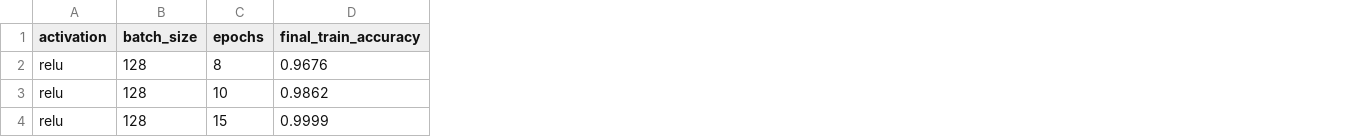
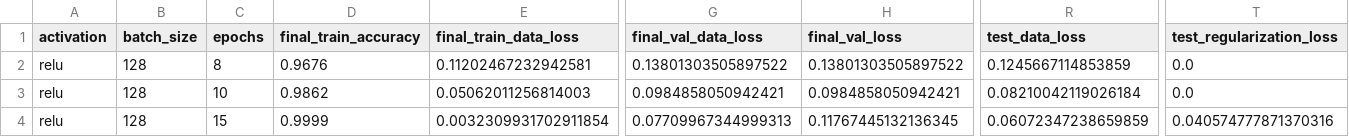
Before and after one commit to C-Icaro/ponderada-mlp-mnist-numpy, a CSV file: results/summary.csv, drawn as a sheet; only a part is shown, gaps mark what is left out; the diff names each change by its address in the sheet, - before the commit and + after, or states it on an @@ line.

```diff
--- a/results/summary.csv
+++ b/results/summary.csv
+column E (final_train_data_loss), rows 2-4: 0.11202467232942581 | 0.05062011256814003 | 0.0032309931702911854
+column G (final_val_data_loss), rows 2-4: 0.13801303505897522 | 0.0984858050942421 | 0.07709967344999313
+column H (final_val_loss), rows 2-4: 0.13801303505897522 | 0.0984858050942421 | 0.11767445132136345
+column R (test_data_loss), rows 2-4: 0.1245667114853859 | 0.08210042119026184 | 0.06072347238659859
+column T (test_regularization_loss), rows 2-4: 0.0 | 0.0 | 0.040574777871370316
```
Also changed, not shown: results/history_compact_relu_64_32.csv, results/history_final_relu_128_64.csv, 11 other files.
